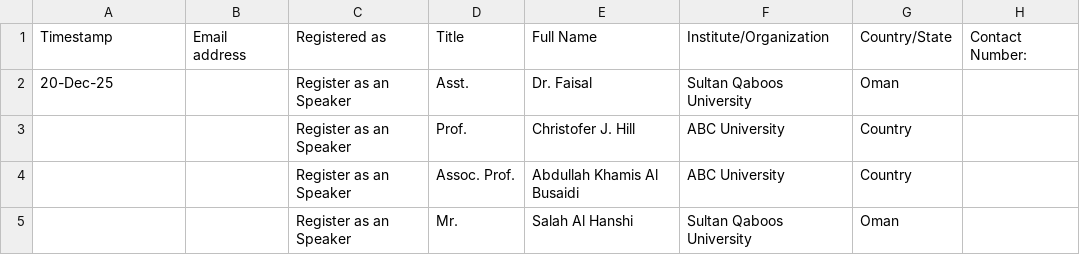
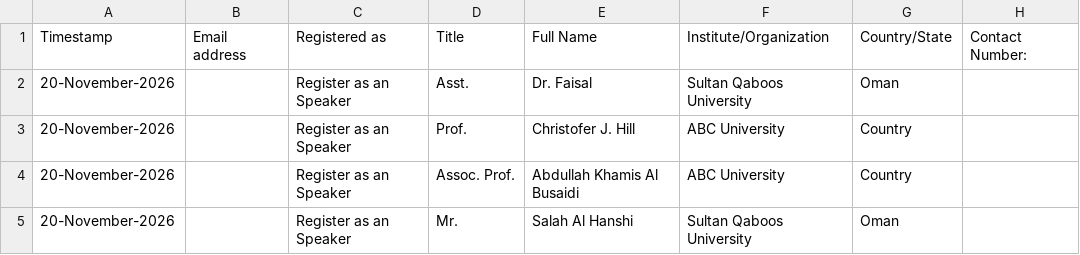
Before and after one commit to hameedktk09/cms, a CSV file: 5th Symposium 2027 Speakers.csv, drawn as a sheet.

Commit message:
Update 5th Symposium 2027 Speakers.csv

```diff
--- a/5th Symposium 2027 Speakers.csv
+++ b/5th Symposium 2027 Speakers.csv
@@ -1,5 +1,5 @@
 Timestamp,Email address,Registered as,Title,Full Name,Institute/Organization,Country/State,Contact Number:
-20-Dec-25,,Register as an Speaker,Asst.,Dr. Faisal,Sultan Qaboos University,Oman,
-,,Register as an Speaker,Prof.,Christofer J. Hill,ABC University,Country,
-,,Register as an Speaker,Assoc. Prof.,Abdullah Khamis Al Busaidi,ABC University,Country,
-,,Register as an Speaker,Mr.,Salah Al Hanshi,Sultan Qaboos University,Oman,
+20-November-2026,,Register as an Speaker,Asst.,Dr. Faisal,Sultan Qaboos University,Oman,
+20-November-2026,,Register as an Speaker,Prof.,Christofer J. Hill,ABC University,Country,
+20-November-2026,,Register as an Speaker,Assoc. Prof.,Abdullah Khamis Al Busaidi,ABC University,Country,
+20-November-2026,,Register as an Speaker,Mr.,Salah Al Hanshi,Sultan Qaboos University,Oman,
```
